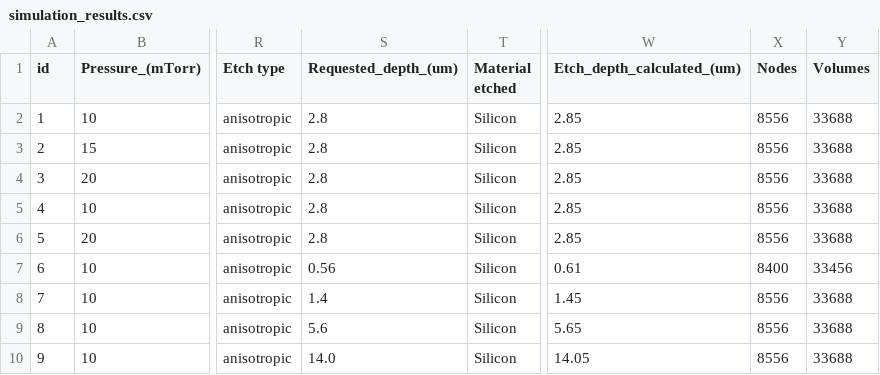
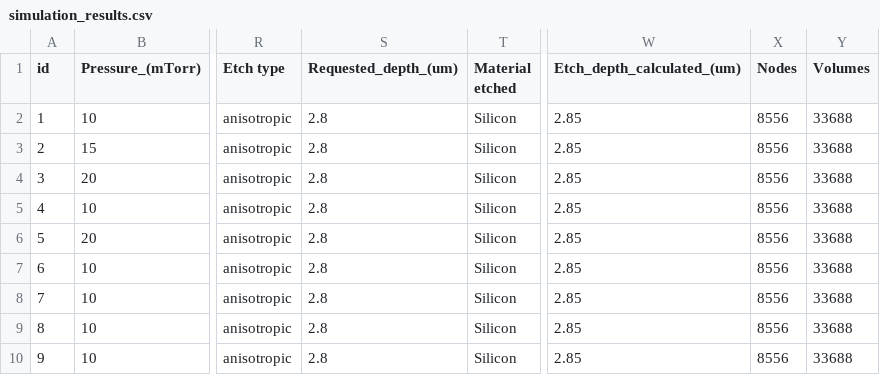
Before and after one commit to utksara/sprocesstrial, a CSV file: task1_results/simulation_results.csv, drawn as a sheet; only a part is shown, gaps mark what is left out; the diff names each change by its address in the sheet, - before the commit and + after, or states it on an @@ line.

```diff
--- a/task1_results/simulation_results.csv
+++ b/task1_results/simulation_results.csv
-S7 (Requested_depth_(um)): 0.56
+S7 (Requested_depth_(um)): 2.8
-W7 (Etch_depth_calculated_(um)): 0.61
+W7 (Etch_depth_calculated_(um)): 2.85
-X7 (Nodes): 8400
+X7 (Nodes): 8556
-Y7 (Volumes): 33456
+Y7 (Volumes): 33688
-S8 (Requested_depth_(um)): 1.4
+S8 (Requested_depth_(um)): 2.8
-W8 (Etch_depth_calculated_(um)): 1.45
+W8 (Etch_depth_calculated_(um)): 2.85
-S9 (Requested_depth_(um)): 5.6
+S9 (Requested_depth_(um)): 2.8
-W9 (Etch_depth_calculated_(um)): 5.65
+W9 (Etch_depth_calculated_(um)): 2.85
-S10 (Requested_depth_(um)): 14.0
+S10 (Requested_depth_(um)): 2.8
-W10 (Etch_depth_calculated_(um)): 14.05
+W10 (Etch_depth_calculated_(um)): 2.85
```
Also changed, not shown: task2_results/simulation_results.csv, 17 other files.
